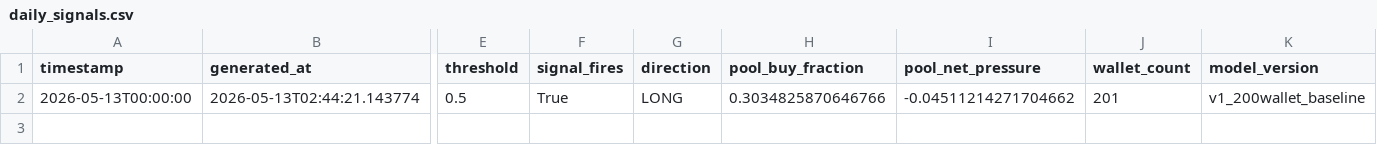
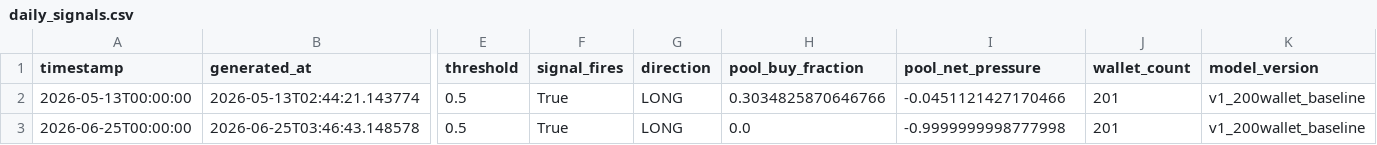
Before and after one commit to colinmchugh33/vesper_capital, a CSV file: data/live_signals/daily_signals.csv, drawn as a sheet; only a part is shown, gaps mark what is left out; rows hold the shown columns only; the diff names each change by its address in the sheet, - before the commit and + after, or states it on an @@ line.

Commit message:
Live signal 2026-06-25 00:00 | LONG | pred=+2.2422% | ETH=$1,618 | model retrained

```diff
--- a/data/live_signals/daily_signals.csv
+++ b/data/live_signals/daily_signals.csv
-I2 (pool_net_pressure): -0.04511214271704662
+I2 (pool_net_pressure): -0.0451121427170466
+row 3: 2026-06-25T00:00:00 | 2026-06-25T03:46:43.148578 | 0.5 | True | LONG | 0.0 | -0.9999999998777998 | 201 | v1_200wallet_baseline
```
Also changed, not shown: 2 other files.
